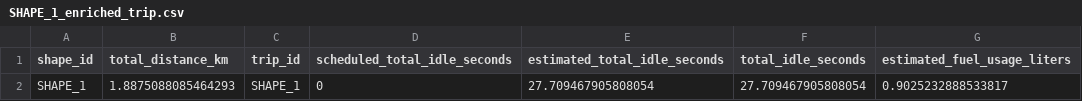
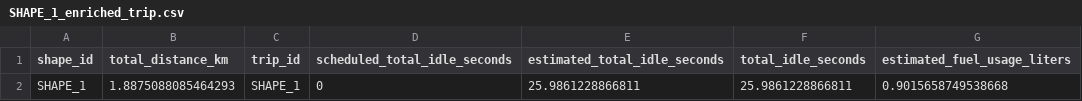
Before and after one commit to ibroadwell/honoursstageproject, a CSV file: created_route_data/SHAPE_1_enriched_trip.csv, drawn as a sheet.

```diff
--- a/created_route_data/SHAPE_1_enriched_trip.csv
+++ b/created_route_data/SHAPE_1_enriched_trip.csv
@@ -1,2 +1,2 @@
 shape_id,total_distance_km,trip_id,scheduled_total_idle_seconds,estimated_total_idle_seconds,total_idle_seconds,estimated_fuel_usage_liters
-SHAPE_1,1.8875088085464293,SHAPE_1,0,27.709467905808054,27.709467905808054,0.9025232888533817
+SHAPE_1,1.8875088085464293,SHAPE_1,0,25.9861228866811,25.9861228866811,0.9015658749538668
```
Also changed, not shown: 2 other files.
